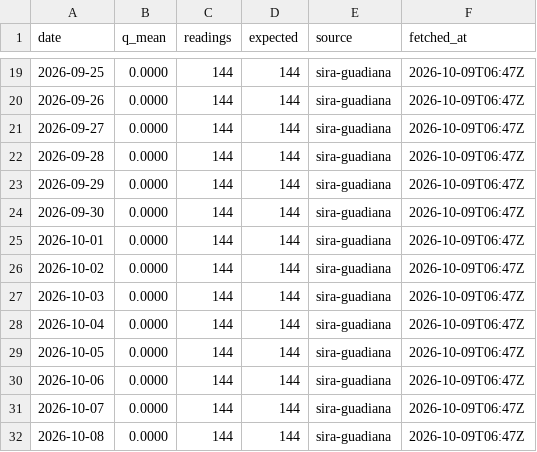
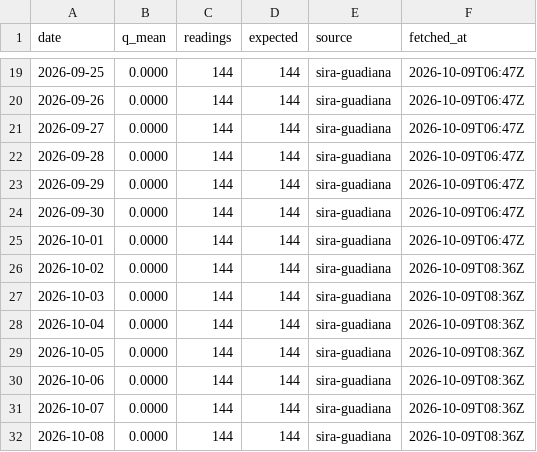
Before and after one commit to Asensio94/caudal-ecologico, a CSV file: data/flows/guadiana-CR1-07.csv, drawn as a sheet; only a part is shown, gaps mark what is left out.

```diff
--- a/data/flows/guadiana-CR1-07.csv
+++ b/data/flows/guadiana-CR1-07.csv
@@ -25,8 +25,8 @@ date,q_mean,readings,expected,source,fetched_at
 2026-10-01,0.0000,144,144,sira-guadiana,2026-10-09T06:47Z
-2026-10-02,0.0000,144,144,sira-guadiana,2026-10-09T06:47Z
-2026-10-03,0.0000,144,144,sira-guadiana,2026-10-09T06:47Z
-2026-10-04,0.0000,144,144,sira-guadiana,2026-10-09T06:47Z
-2026-10-05,0.0000,144,144,sira-guadiana,2026-10-09T06:47Z
-2026-10-06,0.0000,144,144,sira-guadiana,2026-10-09T06:47Z
-2026-10-07,0.0000,144,144,sira-guadiana,2026-10-09T06:47Z
-2026-10-08,0.0000,144,144,sira-guadiana,2026-10-09T06:47Z
+2026-10-02,0.0000,144,144,sira-guadiana,2026-10-09T08:36Z
+2026-10-03,0.0000,144,144,sira-guadiana,2026-10-09T08:36Z
+2026-10-04,0.0000,144,144,sira-guadiana,2026-10-09T08:36Z
+2026-10-05,0.0000,144,144,sira-guadiana,2026-10-09T08:36Z
+2026-10-06,0.0000,144,144,sira-guadiana,2026-10-09T08:36Z
+2026-10-07,0.0000,144,144,sira-guadiana,2026-10-09T08:36Z
+2026-10-08,0.0000,144,144,sira-guadiana,2026-10-09T08:36Z
```
Also changed, not shown: data/flows/guadiana-CR1-21.csv, data/flows/guadiana-CR2-01.csv, 55 other files.
